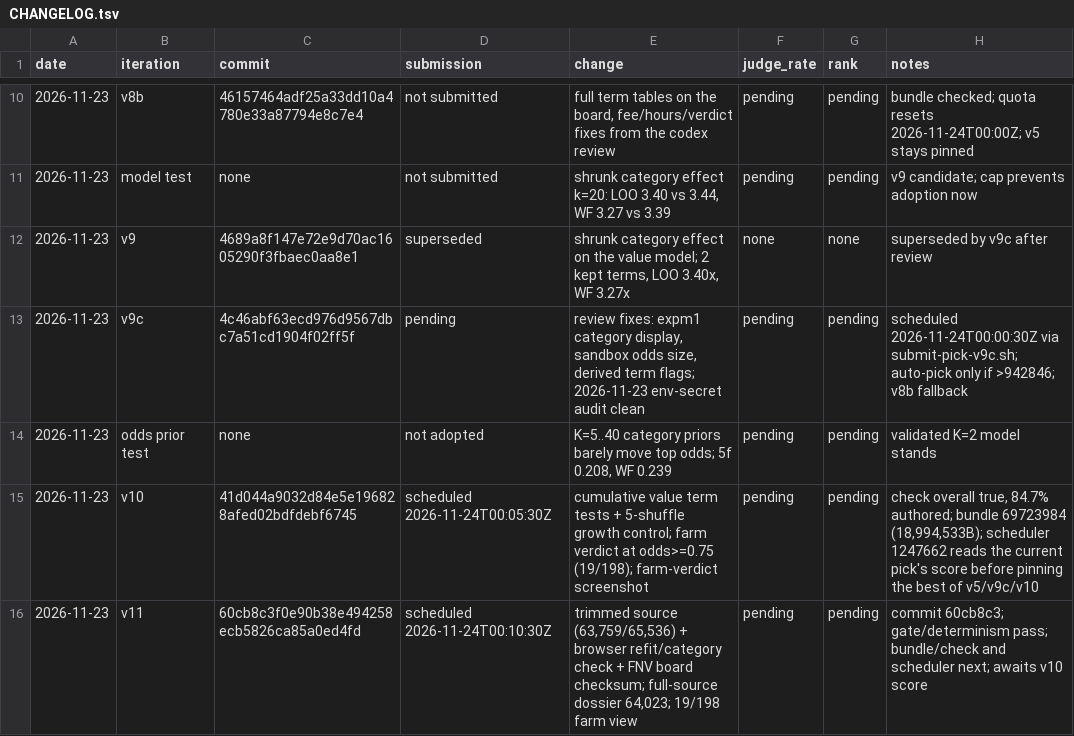
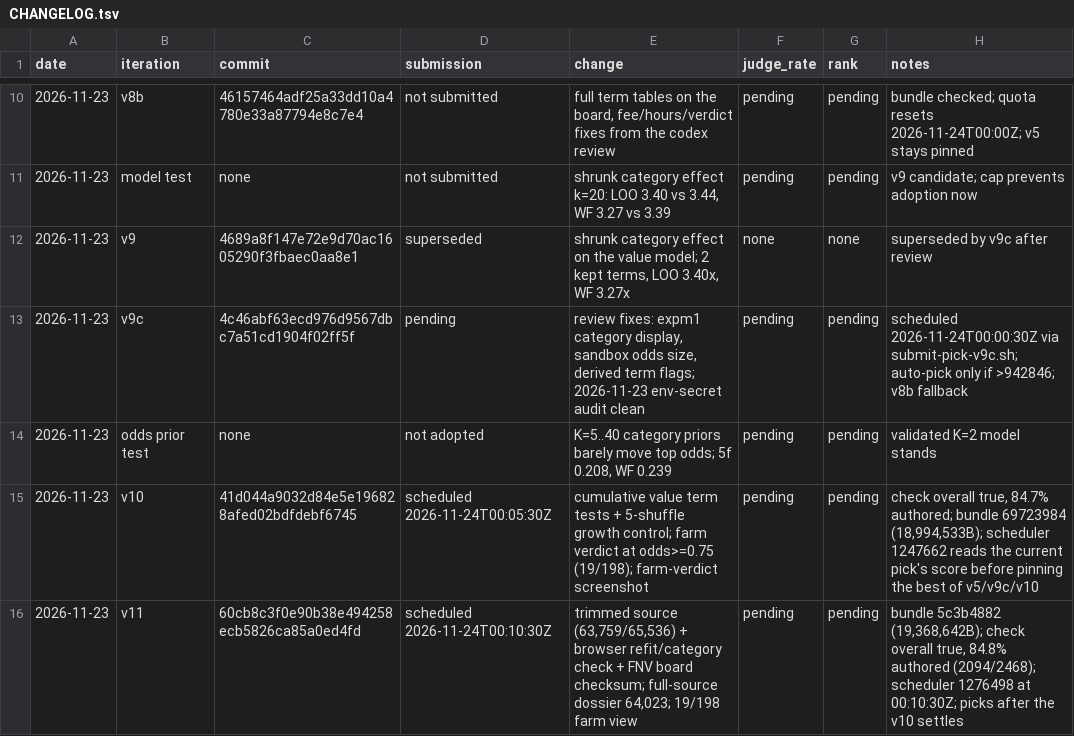
Before and after one commit to trolloks/trolloks-token-radar, a TSV file: CHANGELOG.tsv, drawn as a sheet; only a part is shown, gaps mark what is left out.

Commit message:
Record the v11 bundle check and scheduler

```diff
--- a/CHANGELOG.tsv
+++ b/CHANGELOG.tsv
@@ -15,2 +15,2 @@ date	iteration	commit	submission	change	judge_rate	rank	notes
 2026-11-23	v10	41d044a9032d84e5e196828afed02bdfdebf6745	scheduled 2026-11-24T00:05:30Z	cumulative value term tests + 5-shuffle growth control; farm verdict at odds>=0.75 (19/198); farm-verdict screenshot	pending	pending	check overall true, 84.7% authored; bundle 69723984 (18,994,533B); scheduler 1247662 reads the current pick's score before pinning the best of v5/v9c/v10
-2026-11-23	v11	60cb8c3f0e90b38e494258ecb5826ca85a0ed4fd	scheduled 2026-11-24T00:10:30Z	trimmed source (63,759/65,536) + browser refit/category check + FNV board checksum; full-source dossier 64,023; 19/198 farm view	pending	pending	commit 60cb8c3; gate/determinism pass; bundle/check and scheduler next; awaits v10 score
+2026-11-23	v11	60cb8c3f0e90b38e494258ecb5826ca85a0ed4fd	scheduled 2026-11-24T00:10:30Z	trimmed source (63,759/65,536) + browser refit/category check + FNV board checksum; full-source dossier 64,023; 19/198 farm view	pending	pending	bundle 5c3b4882 (19,368,642B); check overall true, 84.8% authored (2094/2468); scheduler 1276498 at 00:10:30Z; picks after the v10 settles
```
Also changed, not shown: 2 other files.
